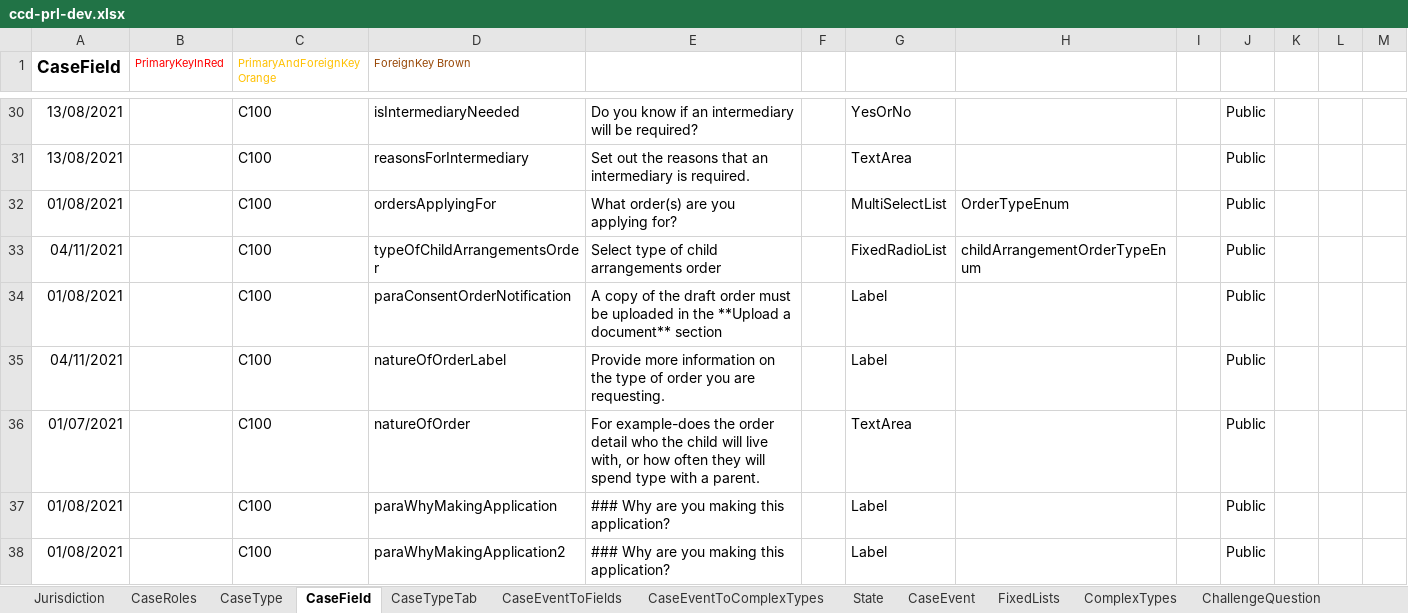
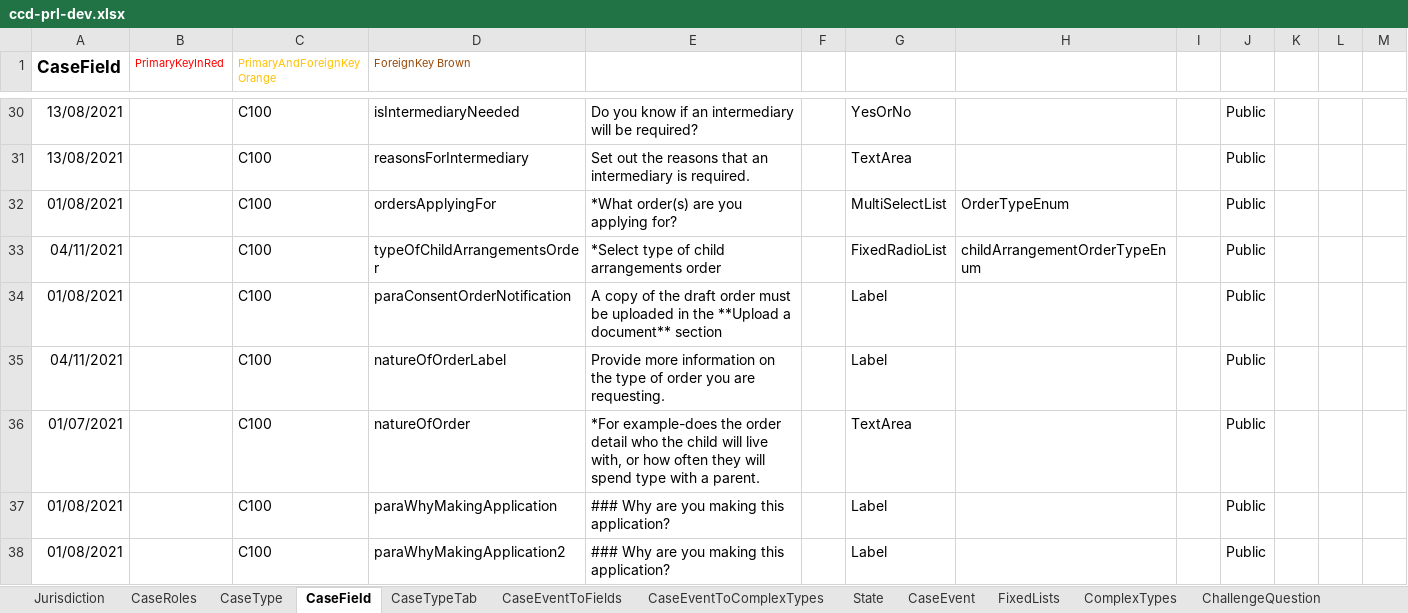
Before and after one commit to hmcts/prl-ccd-definitions, an Excel workbook: build/ccd-development-config/ccd-prl-dev.xlsx, sheet CaseField, drawn as a sheet; only a part is shown, gaps mark what is left out; values as stored, in another font and other column widths than the file's, no borders; the diff covers the shown part only; the diff names each change by its address in the sheet, - before the commit and + after, or states it on an @@ line.

```diff
--- a/build/ccd-development-config/ccd-prl-dev.xlsx (sheet CaseField)
+++ b/build/ccd-development-config/ccd-prl-dev.xlsx (sheet CaseField)
-E32: What order(s) are you applying for?
+E32: *What order(s) are you applying for?
-E33: Select type of child arrangements order
+E33: *Select type of child arrangements order
-E36: For example-does the…
+E36: *For example-does the…
```
Also changed, not shown: 13 edited cells elsewhere in this sheet, sheet ComplexTypes, 3 other files.
